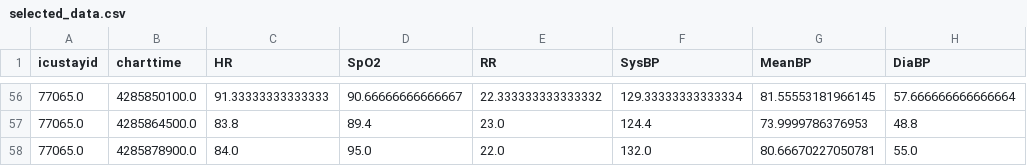
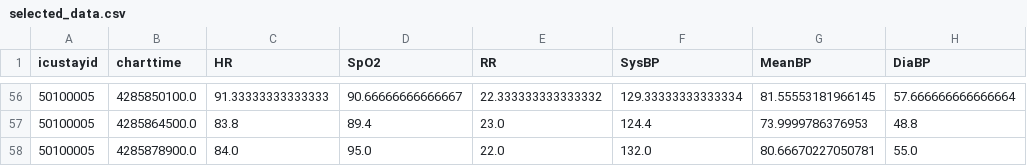
Before and after one commit to Ardiansputrraa/Website-AI-ICU-Treatment-Recommendation, a CSV file: app/data/selected_data.csv, drawn as a sheet; only a part is shown, gaps mark what is left out; the diff covers the shown part only; the diff names each change by its address in the sheet, - before the commit and + after, or states it on an @@ line.

```diff
--- a/app/data/selected_data.csv
+++ b/app/data/selected_data.csv
-A56:A58 (icustayid): 77065.0
+A56:A58 (icustayid): 50100005
```
Also changed, not shown: 54 edited cells elsewhere in this file, app/data/sofa_indicators.csv, 24 other files.
